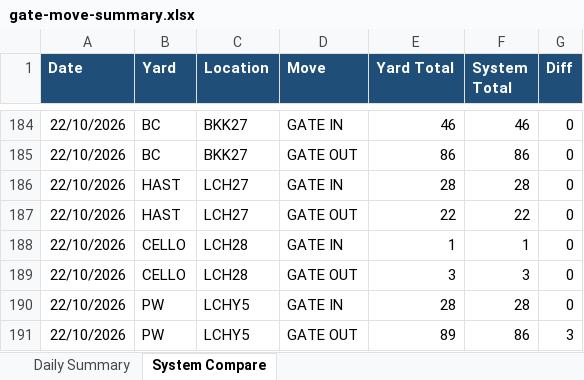
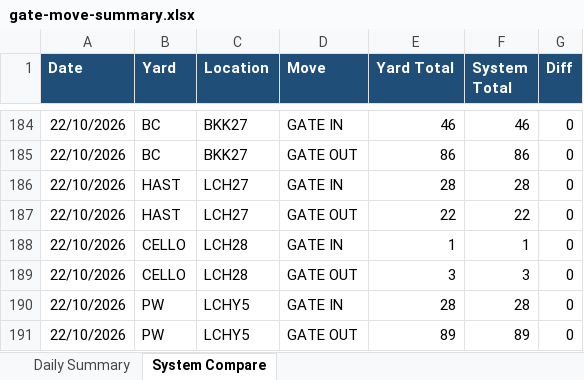
Before and after one commit to sirichai1265/ha-gate-move, an Excel workbook: docs/gate-move-summary.xlsx, sheet System Compare, drawn as a sheet; only a part is shown, gaps mark what is left out; values as stored, in another font and other column widths than the file's, no borders; the diff names each change by its address in the sheet, - before the commit and + after, or states it on an @@ line.

```diff
--- a/docs/gate-move-summary.xlsx (sheet System Compare)
+++ b/docs/gate-move-summary.xlsx (sheet System Compare)
-F191 (System Total): 86
+F191 (System Total): 89
-G191 (Diff): 3
+G191 (Diff): 0
```
Also changed, not shown: 1 other file.
